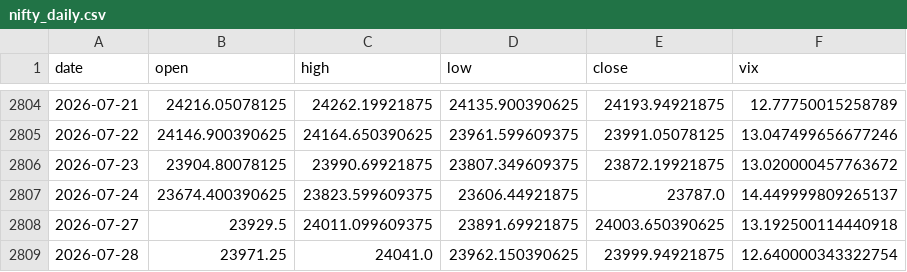
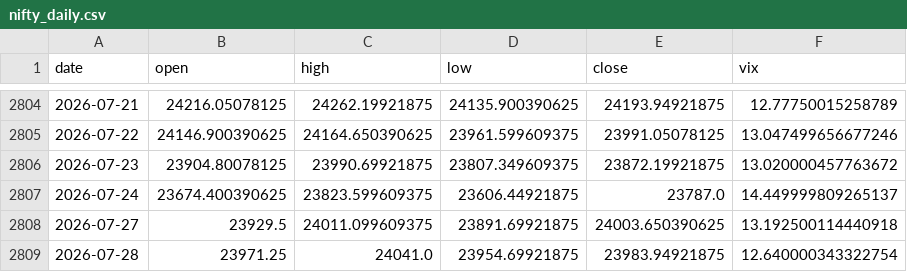
Before and after one commit to pravindev666/Moses-Random-Trees, a CSV file: data/nifty_daily.csv, drawn as a sheet; only a part is shown, gaps mark what is left out.

```diff
--- a/data/nifty_daily.csv
+++ b/data/nifty_daily.csv
@@ -2808,2 +2808,2 @@ date,open,high,low,close,vix
 2026-07-27,23929.5,24011.099609375,23891.69921875,24003.650390625,13.192500114440918
-2026-07-28,23971.25,24041.0,23962.150390625,23999.94921875,12.640000343322754
+2026-07-28,23971.25,24041.0,23954.69921875,23983.94921875,12.640000343322754
```
Also changed, not shown: data/us_vix_daily.csv, 2 other files.
